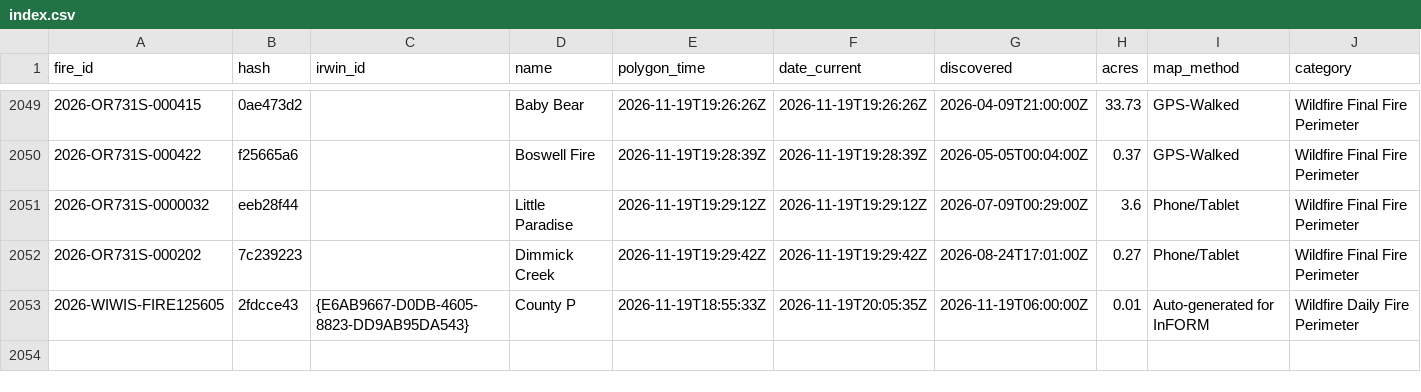
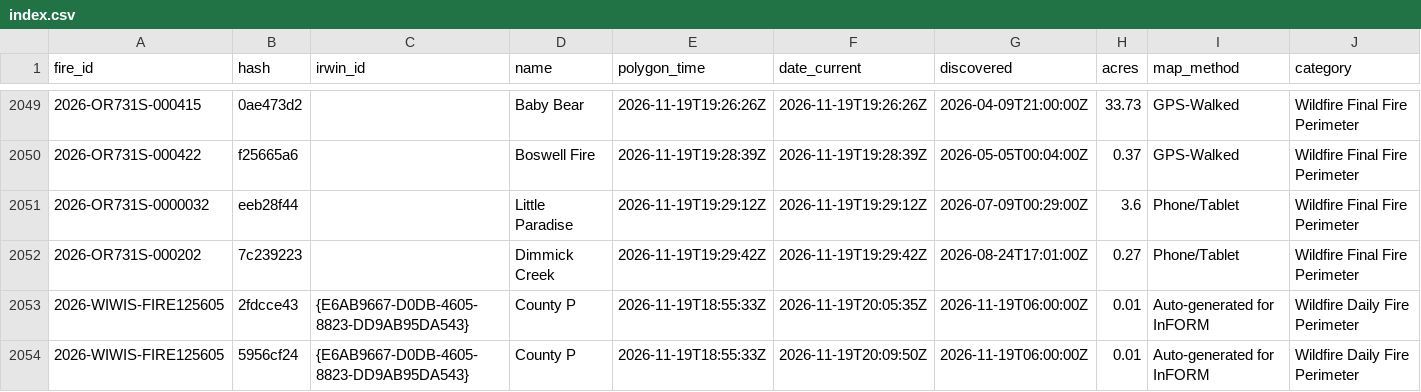
Before and after one commit to GT-Fire-Research-and-Innovation/WildfireRepo1, a CSV file: perimeters/index.csv, drawn as a sheet; only a part is shown, gaps mark what is left out; rows hold the shown columns only; the diff names each change by its address in the sheet, - before the commit and + after, or states it on an @@ line.

```diff
--- a/perimeters/index.csv
+++ b/perimeters/index.csv
+row 2054: 2026-WIWIS-FIRE125605 | 5956cf24 | {E6AB9667-D0DB-4605-8823-DD9AB95DA543} | County P | 2026-11-19T18:55:33Z | 2026-11-19T20:09:50Z | 2026-11-19T06:00:00Z | 0.01 | Auto-generated for InFORM | Wildfire Daily Fire Perimeter
```
Also changed, not shown: perimeters/polls/2026-11.csv, perimeters/seen.csv, 1 other file.
